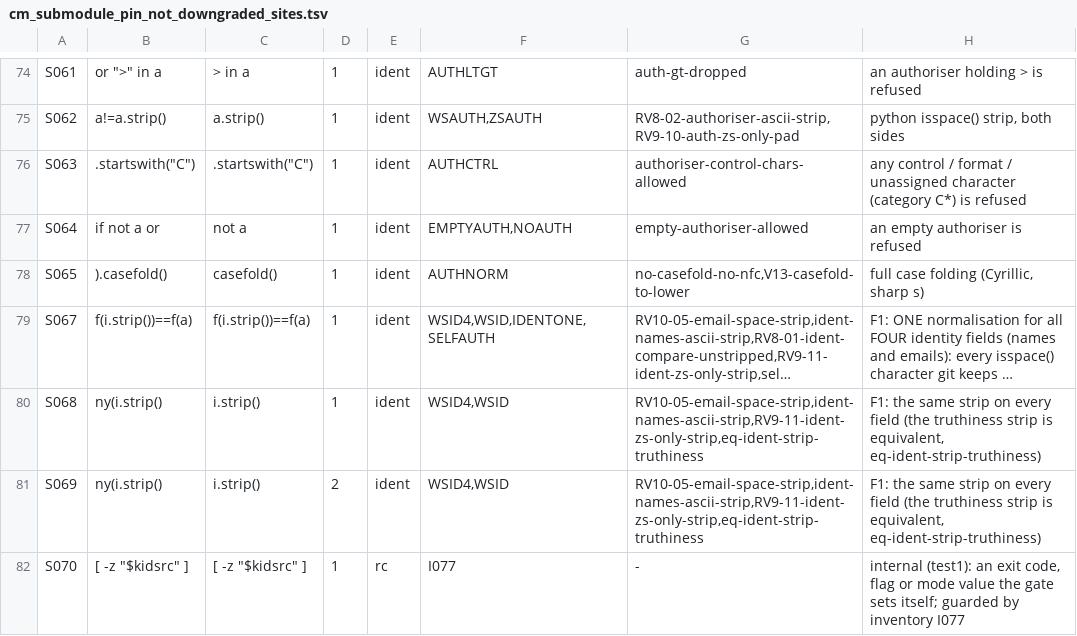
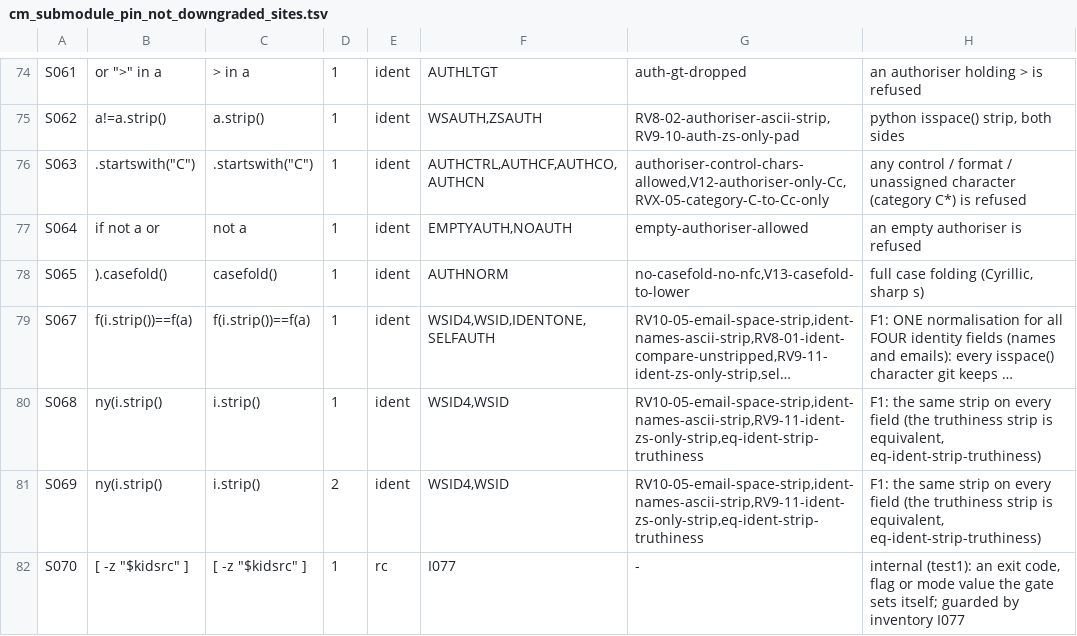
Before and after one commit to HelixDevelopment/constitution, a TSV file: scripts/gates/cm_submodule_pin_not_downgraded_sites.tsv, drawn as a sheet; only a part is shown, gaps mark what is left out; long unchanged cells end in ….

```diff
--- a/scripts/gates/cm_submodule_pin_not_downgraded_sites.tsv
+++ b/scripts/gates/cm_submodule_pin_not_downgraded_sites.tsv
@@ -77,3 +77,3 @@ S061	 or ">" in a	">" in a	1	ident	AUTHLTGT	auth-gt-dropped	an authoriser holdin
 S062	a!=a.strip()	a.strip()	1	ident	WSAUTH,ZSAUTH	RV8-02-authoriser-ascii-strip,RV9-10-auth-zs-only-pad	python isspace() strip, both sides
-S063	.startswith("C")	.startswith("C")	1	ident	AUTHCTRL	authoriser-control-chars-allowed	any control / format / unassigned character (category C*) is refused
+S063	.startswith("C")	.startswith("C")	1	ident	AUTHCTRL,AUTHCF,AUTHCO,AUTHCN	authoriser-control-chars-allowed,V12-authoriser-only-Cc,RVX-05-category-C-to-Cc-only	any control / format / unassigned character (category C*) is refused
 S064	if not a or 	not a	1	ident	EMPTYAUTH,NOAUTH	empty-authoriser-allowed	an empty authoriser is refused
```
Also changed, not shown: scripts/gates/cm_submodule_pin_not_downgraded_inventory.tsv, scripts/gates/cm_submodule_pin_not_downgraded_members.tsv, 2 other files.
